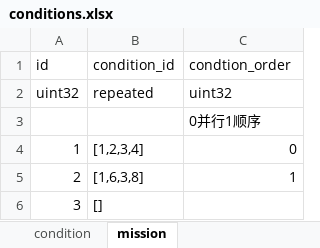
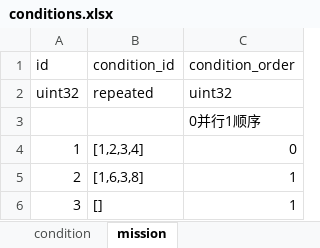
Before and after one commit to luyuancpp/mmorpg, an Excel workbook: bin/config/xlsx/conditions.xlsx, sheet mission, drawn as a sheet; values as stored, in another font and other column widths than the file's, no borders; the diff names each change by its address in the sheet, - before the commit and + after, or states it on an @@ line.

Commit message:
entity make mission

```diff
--- a/bin/config/xlsx/conditions.xlsx (sheet mission)
+++ b/bin/config/xlsx/conditions.xlsx (sheet mission)
-C1: condtion_order
+C1: condition_order
-C6 (condition_order): (empty)
+C6 (condition_order): 1
```
Also changed, not shown: 17 other files.
